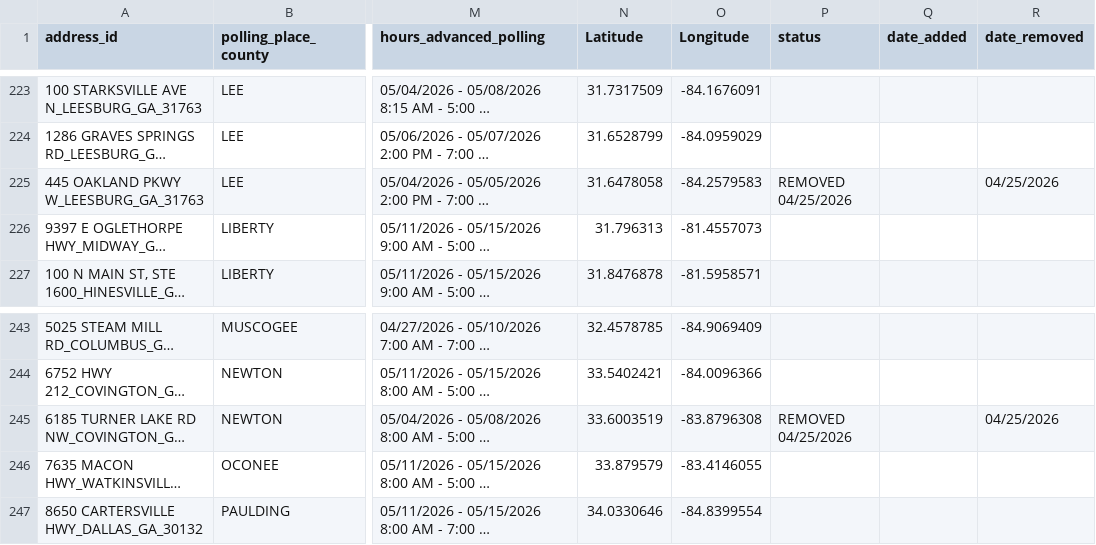
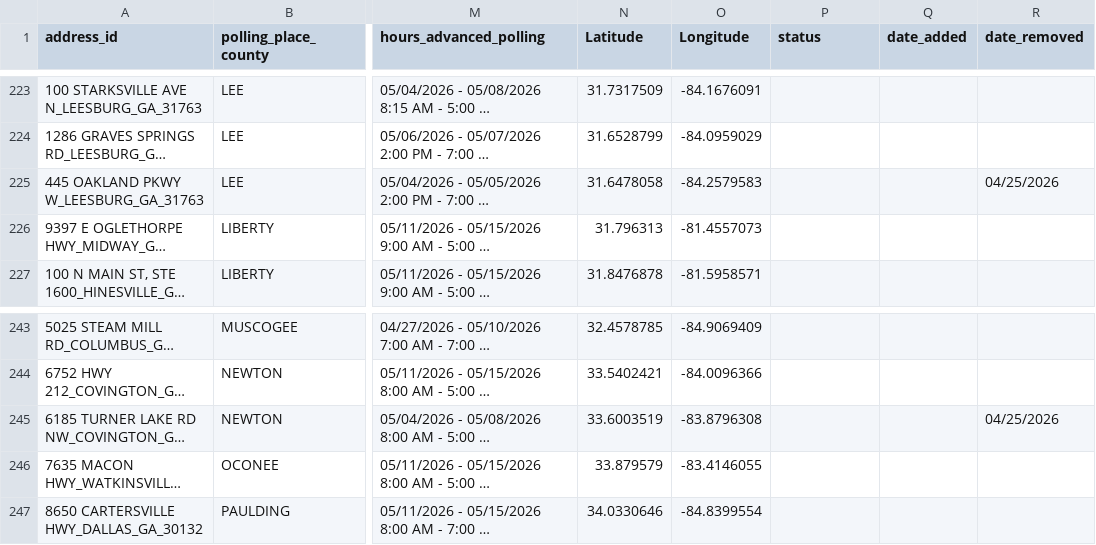
Before and after one commit to madiraa/ga_may_2026_primary_polling_location_scrape, a CSV file: ga_may_2026_primary_polling_locations.csv, drawn as a sheet; only a part is shown, gaps mark what is left out; long unchanged cells end in …; the diff covers the shown part only; the diff names each change by its address in the sheet, - before the commit and + after, or states it on an @@ line.

```diff
--- a/ga_may_2026_primary_polling_locations.csv
+++ b/ga_may_2026_primary_polling_locations.csv
-P225 (status): REMOVED 04/25/2026
+P225 (status): (empty)
-P245 (status): REMOVED 04/25/2026
+P245 (status): (empty)
```
Also changed, not shown: 4 added rows and 6 edited cells elsewhere in this file, 2 other files.
